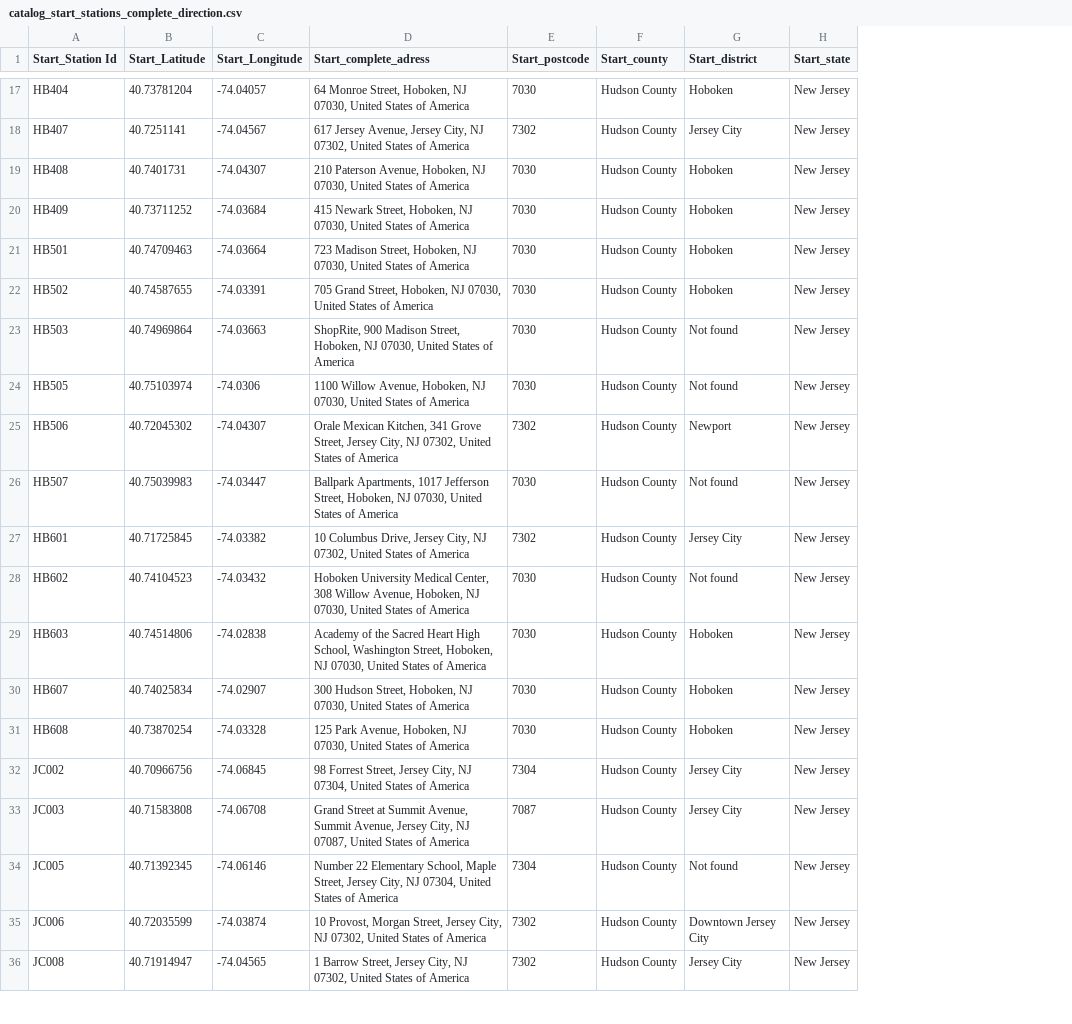
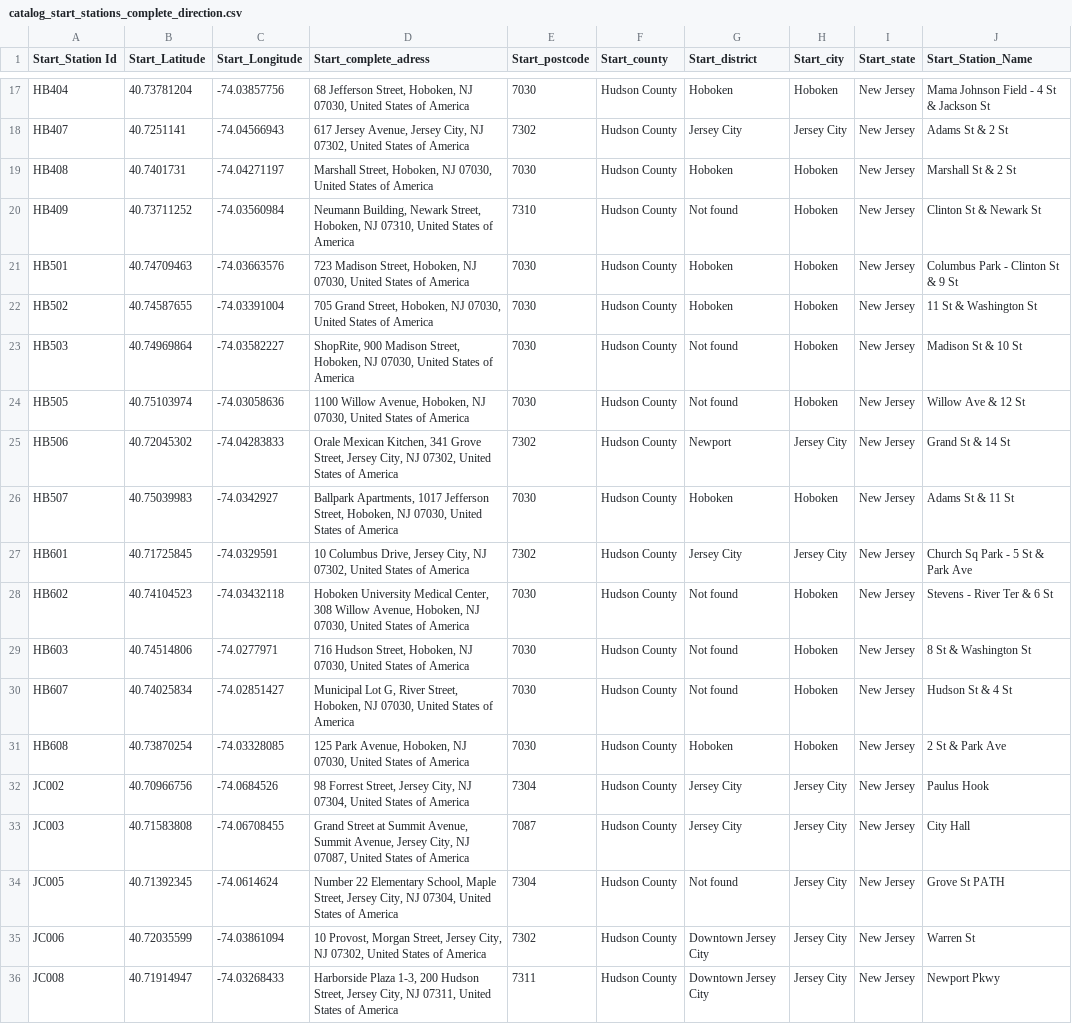
Before and after one commit to zuntaalejandra/Tableau_Challenge, a CSV file: Data/catalog_start_stations_complete_direction.csv, drawn as a sheet; only a part is shown, gaps mark what is left out; the diff covers the shown part only; the diff names each change by its address in the sheet, - before the commit and + after, or states it on an @@ line.

```diff
--- a/Data/catalog_start_stations_complete_direction.csv
+++ b/Data/catalog_start_stations_complete_direction.csv
+column H (Start_city), rows 17-36: Hoboken | Jersey City | Hoboken | Hoboken | Hoboken | Hoboken | Hoboken | Hoboken | Jersey City | Hoboken | Jersey City | Hoboken | Hoboken | Hoboken | Hoboken | Jersey City | Jersey City | Jersey City | Jersey City | Jersey City
+column J (Start_Station_Name), rows 17-36: Mama Johnson Field - 4 St & Jackson St | Adams St & 2 St | Marshall St & 2 St | Clinton St & Newark St | Columbus Park - Clinton St & 9 St | 11 St & Washington St | Madison St & 10 St | Willow Ave & 12 St | Grand St & 14 St | Adams St & 11 St | Church Sq Park - 5 St & Park Ave | Stevens - River Ter & 6 St | 8 St & Washington St | Hudson St & 4 St | 2 St & Park Ave | Paulus Hook | City Hall | Grove St PATH | Warren St | Newport Pkwy
-C17 (Start_Longitude): -74.04057
+C17 (Start_Longitude): -74.03857756
-D17 (Start_complete_adress): 64 Monroe Street, Hoboken,…
+D17 (Start_complete_adress): 68 Jefferson Street, Hoboken,…
-C18 (Start_Longitude): -74.04567
+C18 (Start_Longitude): -74.04566943
-C19 (Start_Longitude): -74.04307
+C19 (Start_Longitude): -74.04271197
-D19 (Start_complete_adress): 210 Paterson Avenue, Hoboken, NJ…
+D19 (Start_complete_adress): Marshall Street, Hoboken, NJ…
-C20 (Start_Longitude): -74.03684
+C20 (Start_Longitude): -74.03560984
-D20 (Start_complete_adress): 415 Newark Street, Hoboken, NJ 07030, United States…
+D20 (Start_complete_adress): Neumann Building, Newark Street, Hoboken, NJ 07310, United States…
-E20 (Start_postcode): 7030
+E20 (Start_postcode): 7310
-G20 (Start_district): Hoboken
+G20 (Start_district): Not found
-C21 (Start_Longitude): -74.03664
+C21 (Start_Longitude): -74.03663576
-C22 (Start_Longitude): -74.03391
+C22 (Start_Longitude): -74.03391004
-C23 (Start_Longitude): -74.03663
+C23 (Start_Longitude): -74.03582227
-C24 (Start_Longitude): -74.0306
+C24 (Start_Longitude): -74.03058636
-C25 (Start_Longitude): -74.04307
+C25 (Start_Longitude): -74.04283833
-C26 (Start_Longitude): -74.03447
+C26 (Start_Longitude): -74.0342927
-G26 (Start_district): Not found
+G26 (Start_district): Hoboken
-C27 (Start_Longitude): -74.03382
+C27 (Start_Longitude): -74.0329591
-C28 (Start_Longitude): -74.03432
+C28 (Start_Longitude): -74.03432118
-C29 (Start_Longitude): -74.02838
+C29 (Start_Longitude): -74.0277971
-D29 (Start_complete_adress): Academy of the Sacred Heart High School, Washington Street, Hoboken,…
+D29 (Start_complete_adress): 716 Hudson Street, Hoboken,…
-G29:G30 (Start_district): Hoboken
+G29:G30 (Start_district): Not found
-C30 (Start_Longitude): -74.02907
+C30 (Start_Longitude): -74.02851427
-D30 (Start_complete_adress): 300 Hudson Street, Hoboken,…
+D30 (Start_complete_adress): Municipal Lot G, River Street, Hoboken,…
-C31 (Start_Longitude): -74.03328
+C31 (Start_Longitude): -74.03328085
-C32 (Start_Longitude): -74.06845
+C32 (Start_Longitude): -74.0684526
-C33 (Start_Longitude): -74.06708
+C33 (Start_Longitude): -74.06708455
-C34 (Start_Longitude): -74.06146
+C34 (Start_Longitude): -74.0614624
-C35 (Start_Longitude): -74.03874
+C35 (Start_Longitude): -74.03861094
-C36 (Start_Longitude): -74.04565
+C36 (Start_Longitude): -74.03268433
-D36 (Start_complete_adress): 1 Barrow Street, Jersey City, NJ 07302, United States…
+D36 (Start_complete_adress): Harborside Plaza 1-3, 200 Hudson Street, Jersey City, NJ 07311, United States…
-E36 (Start_postcode): 7302
+E36 (Start_postcode): 7311
-G36 (Start_district): Jersey City
+G36 (Start_district): Downtown Jersey City
```
Also changed, not shown: 144 edited cells elsewhere in this file, 10 other files.
